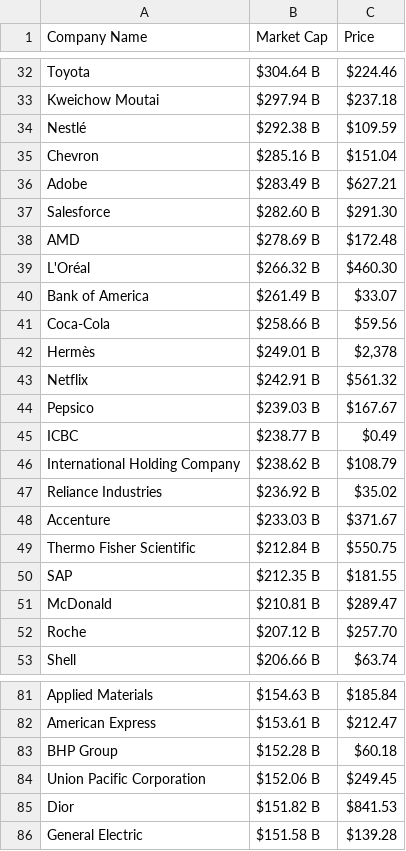
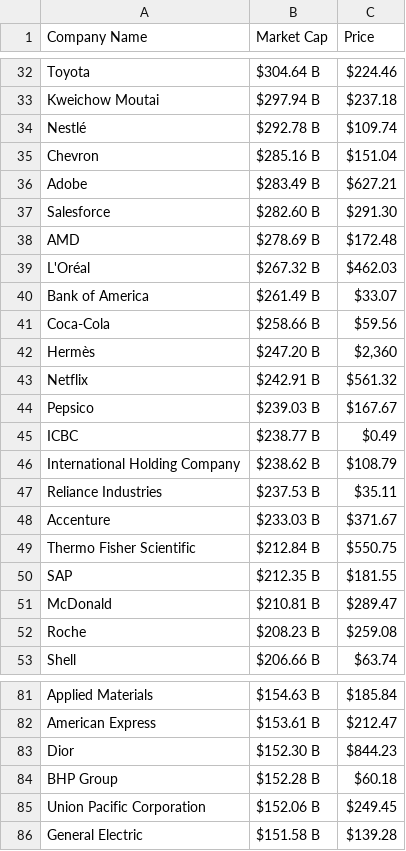
Before and after one commit to AbhishekBaske/marketcap_webscrap, a CSV file: company.csv, drawn as a sheet; only a part is shown, gaps mark what is left out; the diff covers the shown part only.

Commit message:
Automated data update

```diff
--- a/company.csv
+++ b/company.csv
@@ -33,3 +33,3 @@ Toyota,$304.64 B,$224.46
 Kweichow Moutai,$297.94 B,$237.18
-Nestlé,$292.38 B,$109.59
+Nestlé,$292.78 B,$109.74
 Chevron,$285.16 B,$151.04
@@ -38,6 +38,6 @@ Salesforce,$282.60 B,$291.30
 AMD,$278.69 B,$172.48
-L'Oréal,$266.32 B,$460.30
+L'Oréal,$267.32 B,$462.03
 Bank of America ,$261.49 B,$33.07
 Coca-Cola,$258.66 B,$59.56
-Hermès,$249.01 B,"$2,378"
+Hermès,$247.20 B,"$2,360"
 Netflix,$242.91 B,$561.32
@@ -46,3 +46,3 @@ ICBC,$238.77 B,$0.49
 International Holding Company,$238.62 B,$108.79
-Reliance Industries,$236.92 B,$35.02
+Reliance Industries,$237.53 B,$35.11
 Accenture,$233.03 B,$371.67
@@ -51,3 +51,3 @@ SAP,$212.35 B,$181.55
 McDonald,$210.81 B,$289.47
-Roche,$207.12 B,$257.70
+Roche,$208.23 B,$259.08
 Shell,$206.66 B,$63.74
@@ -82,5 +82,5 @@ Applied Materials,$154.63 B,$185.84
 American Express,$153.61 B,$212.47
+Dior,$152.30 B,$844.23
 BHP Group,$152.28 B,$60.18
 Union Pacific Corporation,$152.06 B,$249.45
-Dior,$151.82 B,$841.53
 General Electric,$151.58 B,$139.28
```
Also changed, not shown: 8 edited cells elsewhere in this file, 1 other file.
